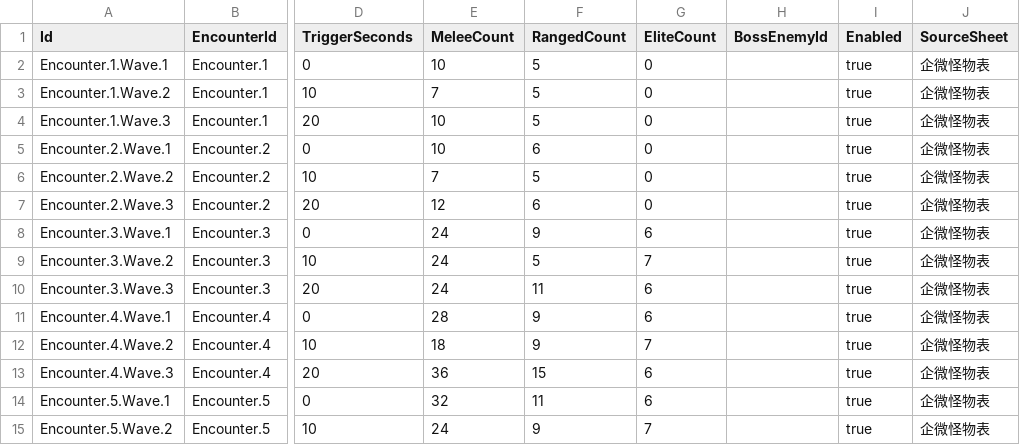
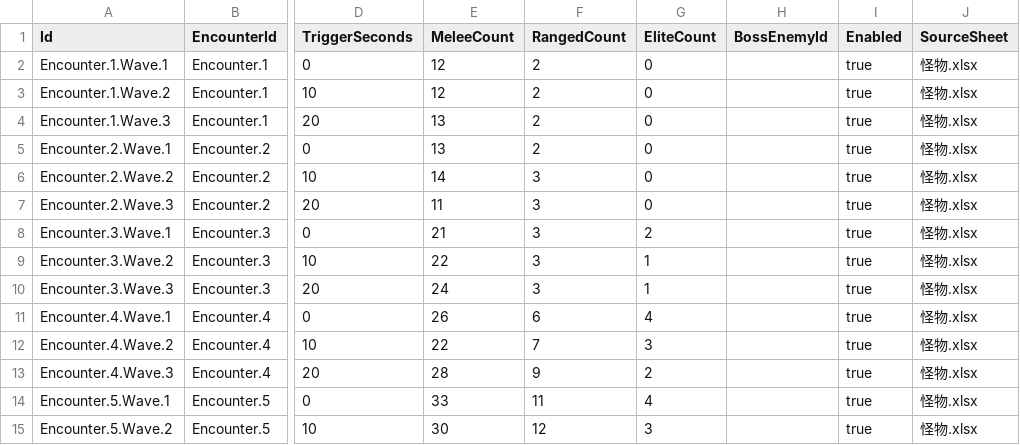
Before and after one commit to lyouduan/ReEcho, a CSV file: Content/Data/encounter_waves.csv, drawn as a sheet; only a part is shown, gaps mark what is left out; the diff covers the shown part only; the diff names each change by its address in the sheet, - before the commit and + after, or states it on an @@ line.

Commit message:
[DESIGNER] 怪物投放数量与属性成长(HP/ATK)微调
来源: 怪物.xlsx (策划本地最新一版)
- encounter_waves.csv: 各关各波 近战/远程/精英 投放数量微调
- enemy_combat_stats.csv: 各怪物按战斗编号的 生命HP/攻击ATK 成长调整
攻击间隔/移速/其它字段保持不变。

```diff
--- a/Content/Data/encounter_waves.csv
+++ b/Content/Data/encounter_waves.csv
-E2 (MeleeCount): 10
+E2 (MeleeCount): 12
-F2:F4 (RangedCount): 5
+F2:F4 (RangedCount): 2
-J2:J15 (SourceSheet): 企微怪物表
+J2:J15 (SourceSheet): 怪物.xlsx
-E3 (MeleeCount): 7
+E3 (MeleeCount): 12
-E4:E5 (MeleeCount): 10
+E4:E5 (MeleeCount): 13
-F5 (RangedCount): 6
+F5 (RangedCount): 2
-E6 (MeleeCount): 7
+E6 (MeleeCount): 14
-F6 (RangedCount): 5
+F6 (RangedCount): 3
-E7 (MeleeCount): 12
+E7 (MeleeCount): 11
-F7 (RangedCount): 6
+F7 (RangedCount): 3
-E8 (MeleeCount): 24
+E8 (MeleeCount): 21
-F8 (RangedCount): 9
+F8 (RangedCount): 3
-G8 (EliteCount): 6
+G8 (EliteCount): 2
-E9 (MeleeCount): 24
+E9 (MeleeCount): 22
-F9 (RangedCount): 5
+F9 (RangedCount): 3
-G9 (EliteCount): 7
+G9 (EliteCount): 1
-F10 (RangedCount): 11
+F10 (RangedCount): 3
-G10 (EliteCount): 6
+G10 (EliteCount): 1
-E11 (MeleeCount): 28
+E11 (MeleeCount): 26
-F11 (RangedCount): 9
+F11 (RangedCount): 6
-G11 (EliteCount): 6
+G11 (EliteCount): 4
-E12 (MeleeCount): 18
+E12 (MeleeCount): 22
-F12 (RangedCount): 9
+F12 (RangedCount): 7
-G12 (EliteCount): 7
+G12 (EliteCount): 3
-E13 (MeleeCount): 36
+E13 (MeleeCount): 28
-F13 (RangedCount): 15
+F13 (RangedCount): 9
-G13 (EliteCount): 6
+G13 (EliteCount): 2
-E14 (MeleeCount): 32
+E14 (MeleeCount): 33
-G14 (EliteCount): 6
+G14 (EliteCount): 4
-E15 (MeleeCount): 24
+E15 (MeleeCount): 30
-F15 (RangedCount): 9
+F15 (RangedCount): 12
-G15 (EliteCount): 7
+G15 (EliteCount): 3
```
Also changed, not shown: 39 edited cells elsewhere in this file, Content/Data/enemy_combat_stats.csv.
